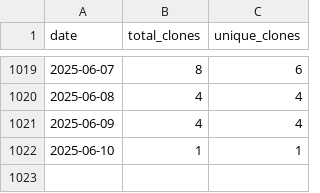
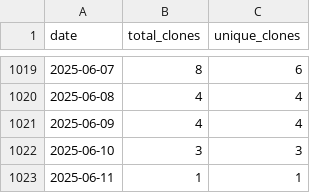
Before and after one commit to wumphlett/COMP-4300, a CSV file: .traffic/clones.csv, drawn as a sheet; only a part is shown, gaps mark what is left out.

Commit message:
Updating repository traffic

```diff
--- a/.traffic/clones.csv
+++ b/.traffic/clones.csv
@@ -1021,2 +1021,3 @@ date,total_clones,unique_clones
 2025-06-09,4,4
-2025-06-10,1,1
+2025-06-10,3,3
+2025-06-11,1,1
```
Also changed, not shown: .traffic/views.csv, 3 other files.
